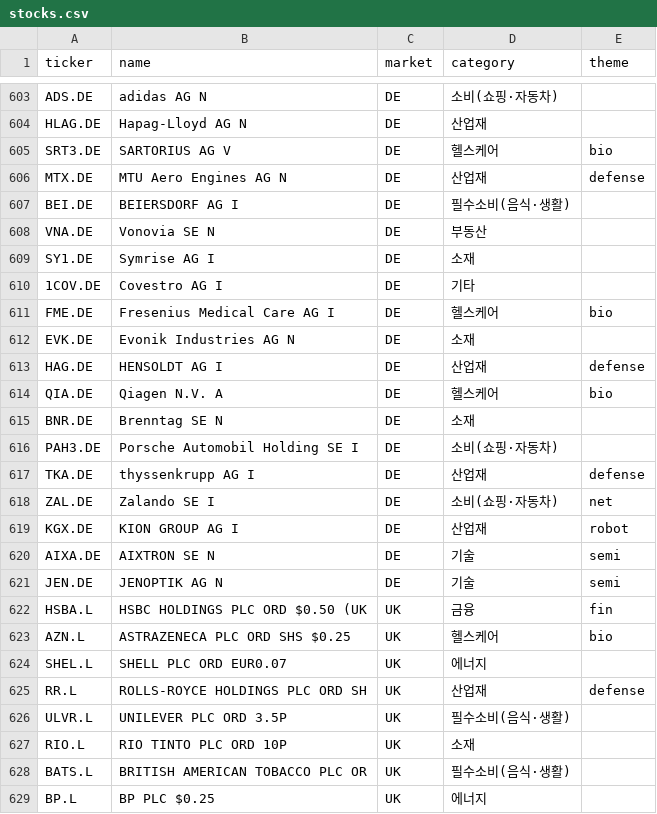
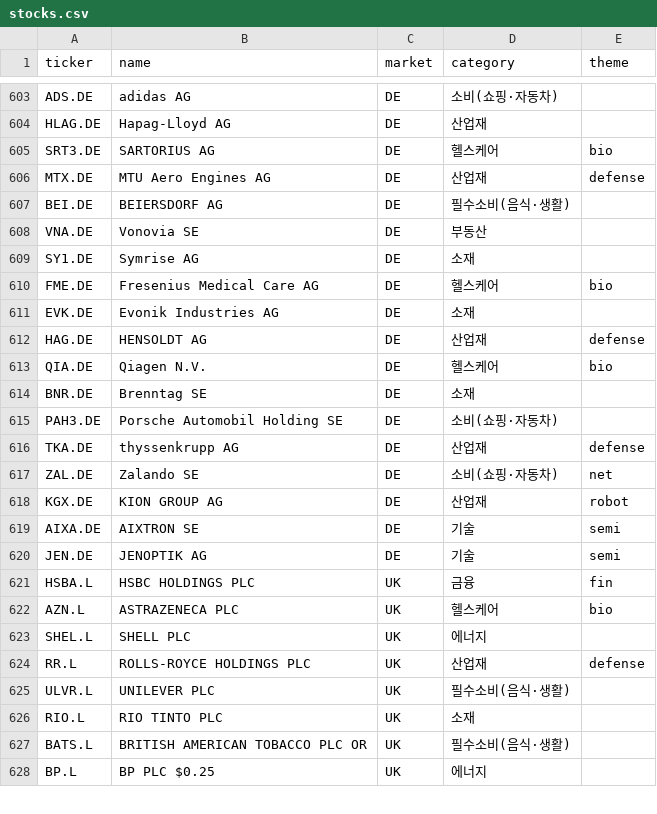
Before and after one commit to inwonc4524-code/Stock_Forecast, a CSV file: stocks.csv, drawn as a sheet; only a part is shown, gaps mark what is left out; removed rows and columns are numbered as before the commit, all else as after; the diff covers the shown part only; the diff names each change by its address in the sheet, - before the commit and + after, or states it on an @@ line.

```diff
--- a/stocks.csv
+++ b/stocks.csv
-B603 (name): adidas AG N
+B603 (name): adidas AG
-B604 (name): Hapag-Lloyd AG N
+B604 (name): Hapag-Lloyd AG
-B605 (name): SARTORIUS AG V
+B605 (name): SARTORIUS AG
-B606 (name): MTU Aero Engines AG N
+B606 (name): MTU Aero Engines AG
-B607 (name): BEIERSDORF AG I
+B607 (name): BEIERSDORF AG
-B608 (name): Vonovia SE N
+B608 (name): Vonovia SE
-B609 (name): Symrise AG I
+B609 (name): Symrise AG
-row 610: 1COV.DE | Covestro AG I | DE | 기타
-B610 (name): Fresenius Medical Care AG I
+B610 (name): Fresenius Medical Care AG
-B611 (name): Evonik Industries AG N
+B611 (name): Evonik Industries AG
-B612 (name): HENSOLDT AG I
+B612 (name): HENSOLDT AG
-B613 (name): Qiagen N.V. A
+B613 (name): Qiagen N.V.
-B614 (name): Brenntag SE N
+B614 (name): Brenntag SE
-B615 (name): Porsche Automobil Holding SE I
+B615 (name): Porsche Automobil Holding SE
-B616 (name): thyssenkrupp AG I
+B616 (name): thyssenkrupp AG
-B617 (name): Zalando SE I
+B617 (name): Zalando SE
-B618 (name): KION GROUP AG I
+B618 (name): KION GROUP AG
-B619 (name): AIXTRON SE N
+B619 (name): AIXTRON SE
-B620 (name): JENOPTIK AG N
+B620 (name): JENOPTIK AG
-B621 (name): HSBC HOLDINGS PLC ORD $0.50 (UK
+B621 (name): HSBC HOLDINGS PLC
-B622 (name): ASTRAZENECA PLC ORD SHS $0.25
+B622 (name): ASTRAZENECA PLC
-B623 (name): SHELL PLC ORD EUR0.07
+B623 (name): SHELL PLC
-B624 (name): ROLLS-ROYCE HOLDINGS PLC ORD SH
+B624 (name): ROLLS-ROYCE HOLDINGS PLC
-B625 (name): UNILEVER PLC ORD 3.5P
+B625 (name): UNILEVER PLC
-B626 (name): RIO TINTO PLC ORD 10P
+B626 (name): RIO TINTO PLC
```
Also changed, not shown: 70 edited cells elsewhere in this file, 5 other files.
